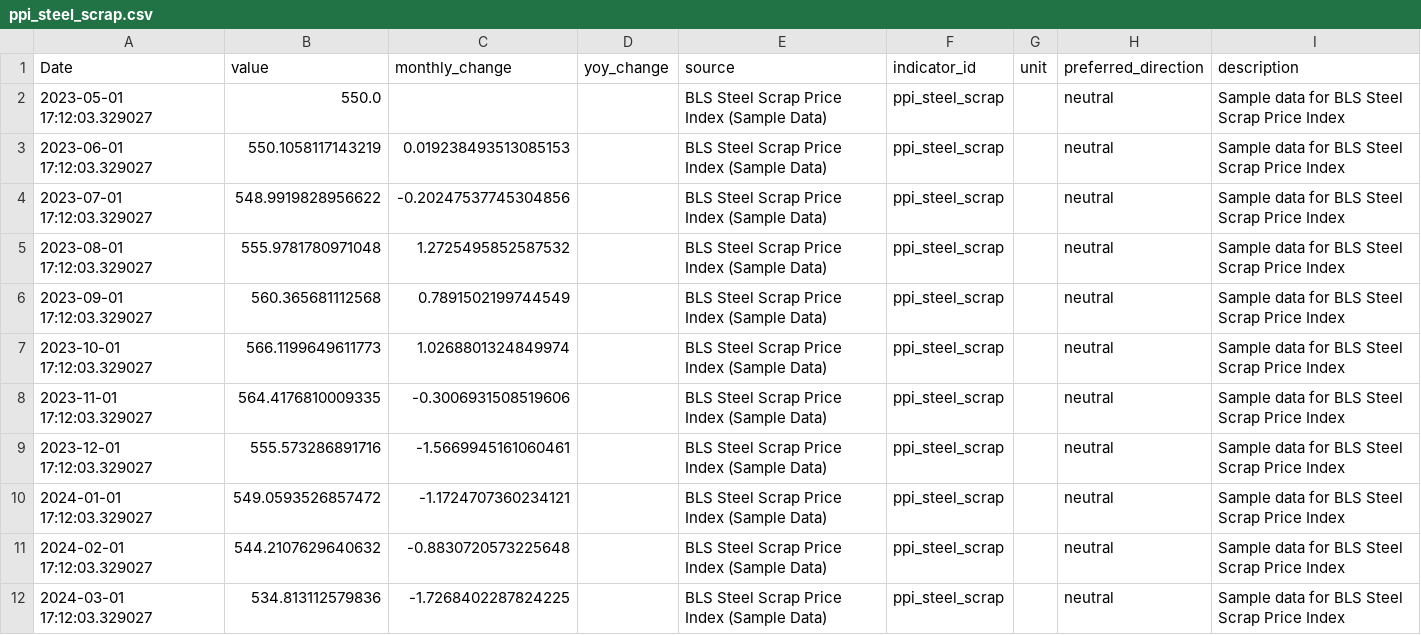
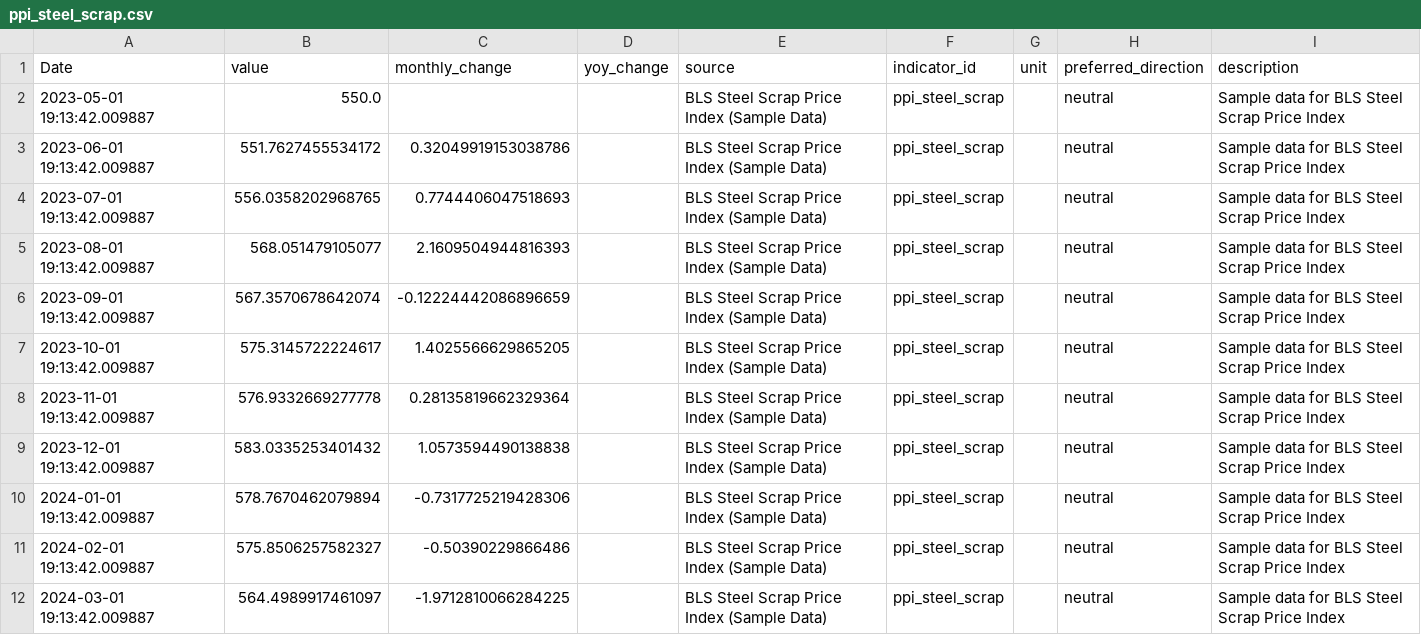
Before and after one commit to svan-b/indicator-dashboard, a CSV file: data/processed/ppi_steel_scrap.csv, drawn as a sheet; only a part is shown; the diff covers the shown part only.

```diff
--- a/data/processed/ppi_steel_scrap.csv
+++ b/data/processed/ppi_steel_scrap.csv
@@ -1,12 +1,12 @@
 Date,value,monthly_change,yoy_change,source,indicator_id,unit,preferred_direction,description
-2023-05-01 17:12:03.329027,550.0,,,BLS Steel Scrap Price Index (Sample Data),ppi_steel_scrap,,neutral,Sample data for BLS Steel Scrap Price Index
-2023-06-01 17:12:03.329027,550.1058117143219,0.019238493513085153,,BLS Steel Scrap Price Index (Sample Data),ppi_steel_scrap,,neutral,Sample data for BLS Steel Scrap Price Index
-2023-07-01 17:12:03.329027,548.9919828956622,-0.20247537745304856,,BLS Steel Scrap Price Index (Sample Data),ppi_steel_scrap,,neutral,Sample data for BLS Steel Scrap Price Index
-2023-08-01 17:12:03.329027,555.9781780971048,1.2725495852587532,,BLS Steel Scrap Price Index (Sample Data),ppi_steel_scrap,,neutral,Sample data for BLS Steel Scrap Price Index
-2023-09-01 17:12:03.329027,560.365681112568,0.7891502199744549,,BLS Steel Scrap Price Index (Sample Data),ppi_steel_scrap,,neutral,Sample data for BLS Steel Scrap Price Index
-2023-10-01 17:12:03.329027,566.1199649611773,1.0268801324849974,,BLS Steel Scrap Price Index (Sample Data),ppi_steel_scrap,,neutral,Sample data for BLS Steel Scrap Price Index
-2023-11-01 17:12:03.329027,564.4176810009335,-0.3006931508519606,,BLS Steel Scrap Price Index (Sample Data),ppi_steel_scrap,,neutral,Sample data for BLS Steel Scrap Price Index
-2023-12-01 17:12:03.329027,555.573286891716,-1.5669945161060461,,BLS Steel Scrap Price Index (Sample Data),ppi_steel_scrap,,neutral,Sample data for BLS Steel Scrap Price Index
-2024-01-01 17:12:03.329027,549.0593526857472,-1.1724707360234121,,BLS Steel Scrap Price Index (Sample Data),ppi_steel_scrap,,neutral,Sample data for BLS Steel Scrap Price Index
-2024-02-01 17:12:03.329027,544.2107629640632,-0.8830720573225648,,BLS Steel Scrap Price Index (Sample Data),ppi_steel_scrap,,neutral,Sample data for BLS Steel Scrap Price Index
-2024-03-01 17:12:03.329027,534.813112579836,-1.7268402287824225,,BLS Steel Scrap Price Index (Sample Data),ppi_steel_scrap,,neutral,Sample data for BLS Steel Scrap Price Index
+2023-05-01 19:13:42.009887,550.0,,,BLS Steel Scrap Price Index (Sample Data),ppi_steel_scrap,,neutral,Sample data for BLS Steel Scrap Price Index
+2023-06-01 19:13:42.009887,551.7627455534172,0.32049919153038786,,BLS Steel Scrap Price Index (Sample Data),ppi_steel_scrap,,neutral,Sample data for BLS Steel Scrap Price Index
+2023-07-01 19:13:42.009887,556.0358202968765,0.7744406047518693,,BLS Steel Scrap Price Index (Sample Data),ppi_steel_scrap,,neutral,Sample data for BLS Steel Scrap Price Index
+2023-08-01 19:13:42.009887,568.051479105077,2.1609504944816393,,BLS Steel Scrap Price Index (Sample Data),ppi_steel_scrap,,neutral,Sample data for BLS Steel Scrap Price Index
+2023-09-01 19:13:42.009887,567.3570678642074,-0.12224442086896659,,BLS Steel Scrap Price Index (Sample Data),ppi_steel_scrap,,neutral,Sample data for BLS Steel Scrap Price Index
+2023-10-01 19:13:42.009887,575.3145722224617,1.4025566629865205,,BLS Steel Scrap Price Index (Sample Data),ppi_steel_scrap,,neutral,Sample data for BLS Steel Scrap Price Index
+2023-11-01 19:13:42.009887,576.9332669277778,0.28135819662329364,,BLS Steel Scrap Price Index (Sample Data),ppi_steel_scrap,,neutral,Sample data for BLS Steel Scrap Price Index
+2023-12-01 19:13:42.009887,583.0335253401432,1.0573594490138838,,BLS Steel Scrap Price Index (Sample Data),ppi_steel_scrap,,neutral,Sample data for BLS Steel Scrap Price Index
+2024-01-01 19:13:42.009887,578.7670462079894,-0.7317725219428306,,BLS Steel Scrap Price Index (Sample Data),ppi_steel_scrap,,neutral,Sample data for BLS Steel Scrap Price Index
+2024-02-01 19:13:42.009887,575.8506257582327,-0.50390229866486,,BLS Steel Scrap Price Index (Sample Data),ppi_steel_scrap,,neutral,Sample data for BLS Steel Scrap Price Index
+2024-03-01 19:13:42.009887,564.4989917461097,-1.9712810066284225,,BLS Steel Scrap Price Index (Sample Data),ppi_steel_scrap,,neutral,Sample data for BLS Steel Scrap Price Index
```
Also changed, not shown: 51 edited cells elsewhere in this file, data/forecasts/ppi_steel_scrap_forecast.csv, data/forecasts/supply_chain_forecast.csv, 21 other files.
